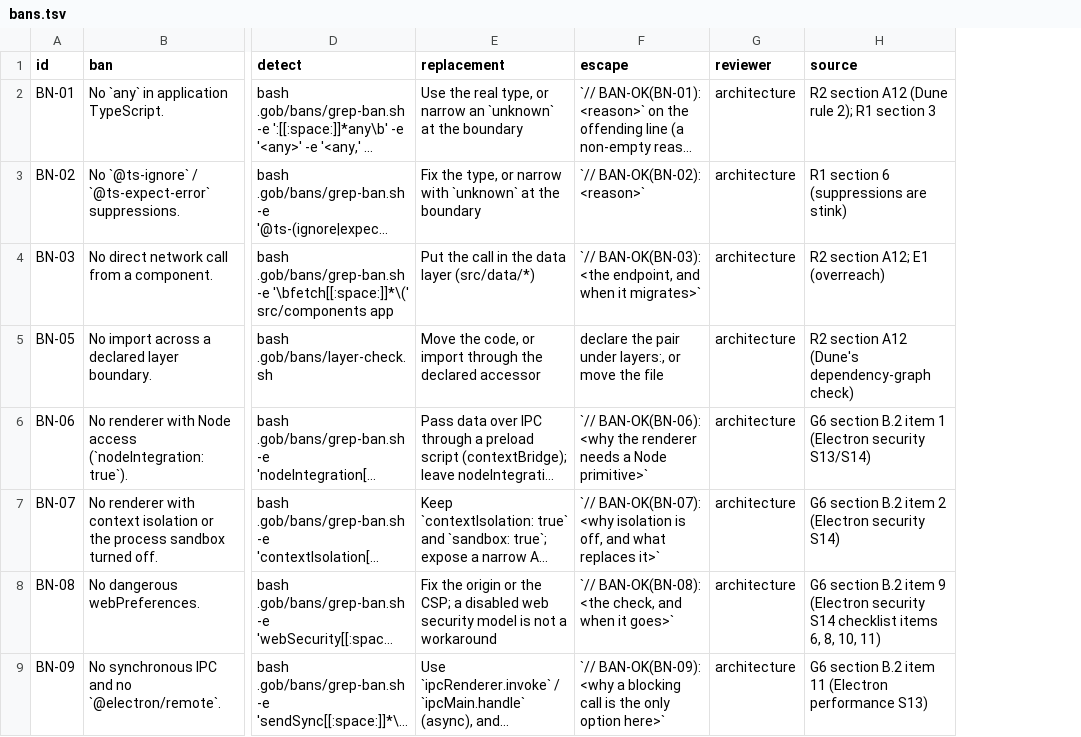
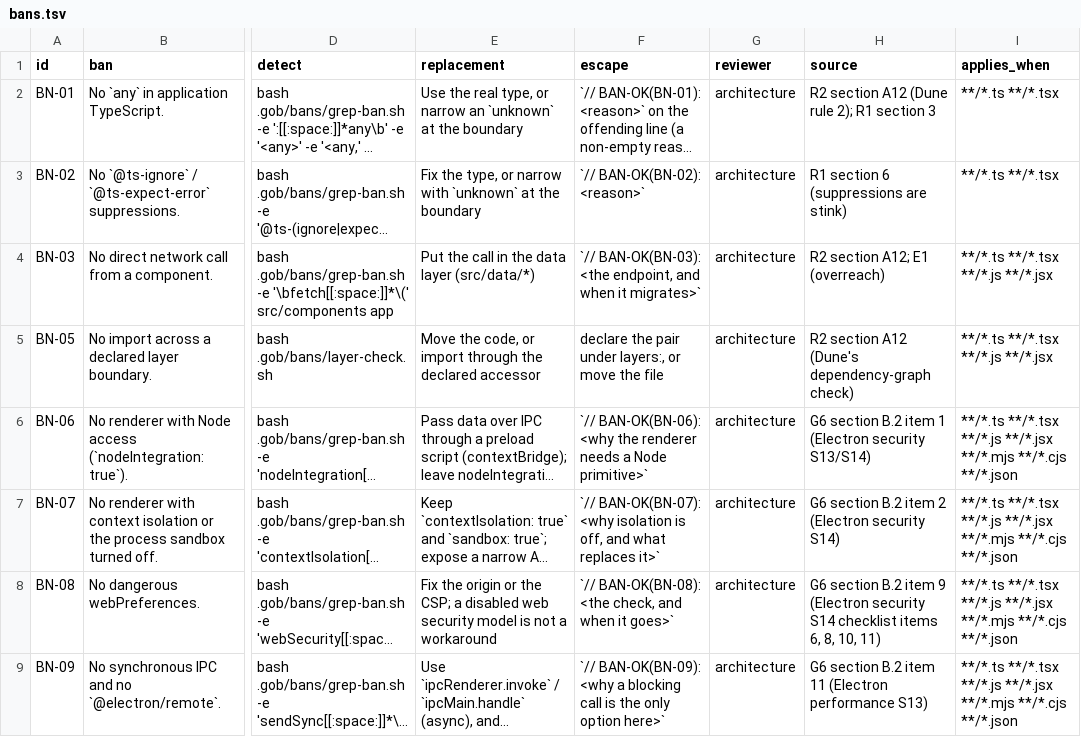
Before and after one commit to harveynguyen33/gobstack, a TSV file: manifest/bans.tsv, drawn as a sheet; only a part is shown, gaps mark what is left out; long unchanged cells end in …; the diff names each change by its address in the sheet, - before the commit and + after, or states it on an @@ line.

Commit message:
cut(class): remove the class/preset surface; bans self-select per row
A class only ever selected which bans ran, and a ban is code-shaped, so the
ban table self-selects instead: manifest/bans.tsv gains an applies_when glob
column, and goblin-verify / goblin-bans run a ban only when a real file matches
it, reporting a ban that does not apply as NOT APPLICABLE rather than green.

Deleted: presets/ (all six yaml files), manifest/classes.tsv, the --class and
--electron flags, the A-E / app / agent / desktop aliases, the electron overlay
and its config key, the CL-01 row, g_class_canon / g_class_is_electron_alias /
g_class_need, and every class mention in the brief, schema, KNOWN_KEYS, usage
strings, templates, docs and the shipped skills. The installer renders one
built-in default config block.

```diff
--- a/manifest/bans.tsv
+++ b/manifest/bans.tsv
+column I (applies_when), rows 2-9: **/*.ts **/*.tsx | **/*.ts **/*.tsx | **/*.ts **/*.tsx **/*.js **/*.jsx | **/*.ts **/*.tsx **/*.js **/*.jsx | **/*.ts **/*.tsx **/*.js **/*.jsx **/*.mjs **/*.cjs **/*.json | **/*.ts **/*.tsx **/*.js **/*.jsx **/*.mjs **/*.cjs **/*.json | **/*.ts **/*.tsx **/*.js **/*.jsx **/*.mjs **/*.cjs **/*.json | **/*.ts **/*.tsx **/*.js **/*.jsx **/*.mjs **/*.cjs **/*.json
```
Also changed, not shown: manifest/enforcement.tsv, manifest/glossary.tsv, 43 other files.
